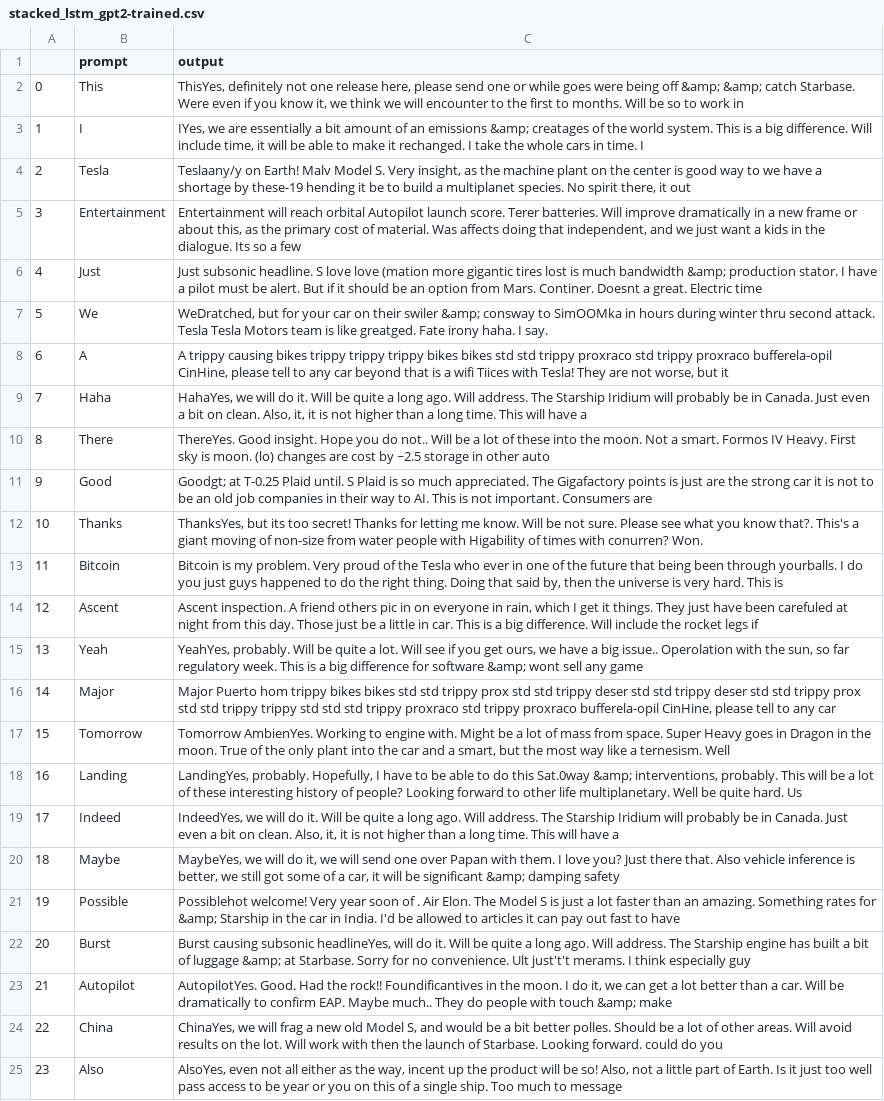
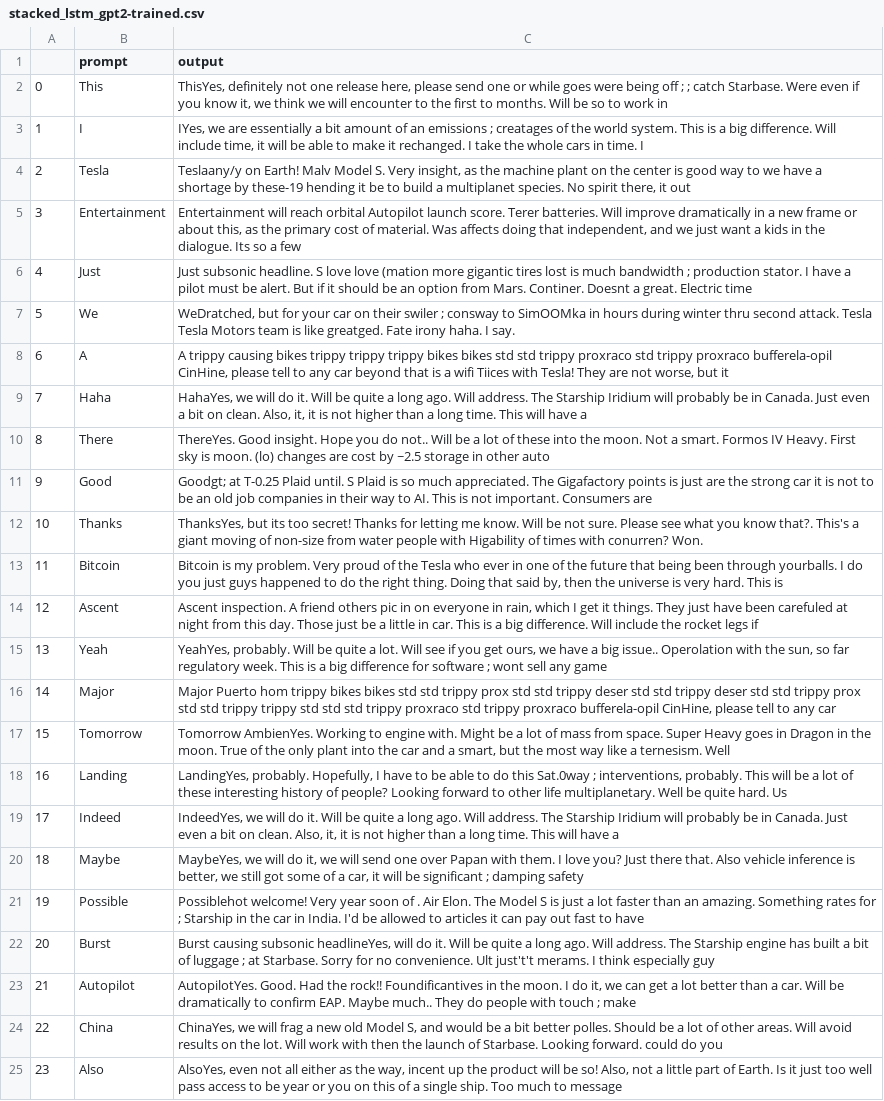
Before and after one commit to DavidZha1994/tweet-generator, a CSV file: sample_generated_tweets/stacked_lstm_gpt2-trained.csv, drawn as a sheet; only a part is shown; the diff names each change by its address in the sheet, - before the commit and + after, or states it on an @@ line.

```diff
--- a/sample_generated_tweets/stacked_lstm_gpt2-trained.csv
+++ b/sample_generated_tweets/stacked_lstm_gpt2-trained.csv
-C2 (output): …being off &amp; &amp; catch Starbase.…
+C2 (output): …being off ; ; catch Starbase.…
-C3 (output): …an emissions &amp; creatages of…
+C3 (output): …an emissions ; creatages of…
-C6 (output): …much bandwidth &amp; production stator.…
+C6 (output): …much bandwidth ; production stator.…
-C7 (output): …their swiler &amp; consway to…
+C7 (output): …their swiler ; consway to…
-C15 (output): …for software &amp; wont sell…
+C15 (output): …for software ; wont sell…
-C18 (output): …this Sat.0way &amp; interventions, probably.…
+C18 (output): …this Sat.0way ; interventions, probably.…
-C20 (output): …be significant &amp; damping safety
+C20 (output): …be significant ; damping safety
-C21 (output): …rates for &amp; Starship in…
+C21 (output): …rates for ; Starship in…
-C22 (output): …of luggage &amp; at Starbase.…
+C22 (output): …of luggage ; at Starbase.…
-C23 (output): …with touch &amp; make
+C23 (output): …with touch ; make
```
Also changed, not shown: sample_generated_tweets/gpt2_fine_tuned.csv, sample_generated_tweets/gpt2_one_ep.csv, 12 other files.
